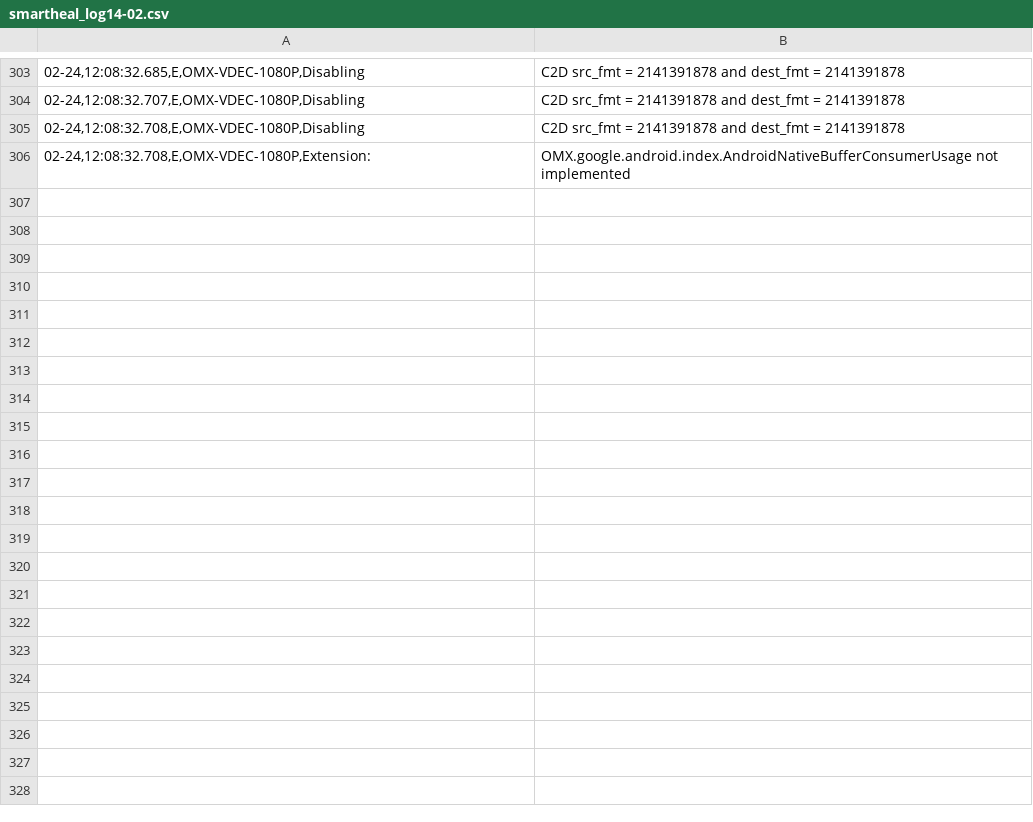
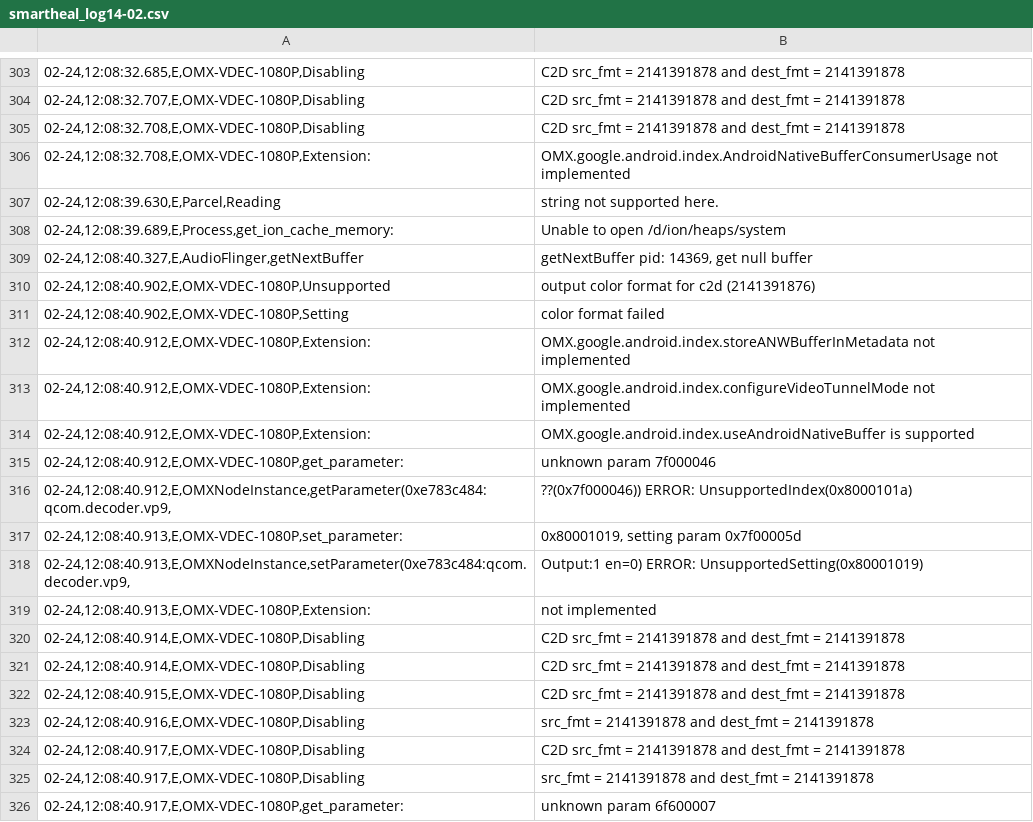
Before and after one commit to sumitmalik39/sumit, a CSV file: smartheal_log14-02.csv, drawn as a sheet; only a part is shown, gaps mark what is left out; the diff covers the shown part only; the diff names each change by its address in the sheet, - before the commit and + after, or states it on an @@ line.

Commit message:
smartheal_log.csv

```diff
--- a/smartheal_log14-02.csv
+++ b/smartheal_log14-02.csv
+row 307: 02-24,12:08:39.630,E,Parcel,Reading | string not supported here.
+row 308: 02-24,12:08:39.689,E,Process,get_ion_cache_memory: | Unable to open /d/ion/heaps/system
+row 309: 02-24,12:08:40.327,E,AudioFlinger,getNextBuffer | getNextBuffer pid: 14369, get null buffer
+row 310: 02-24,12:08:40.902,E,OMX-VDEC-1080P,Unsupported | output color format for c2d (2141391876)
+row 311: 02-24,12:08:40.902,E,OMX-VDEC-1080P,Setting | color format failed
+row 312: 02-24,12:08:40.912,E,OMX-VDEC-1080P,Extension: | OMX.google.android.index.storeANWBufferInMetadata not implemented
+row 313: 02-24,12:08:40.912,E,OMX-VDEC-1080P,Extension: | OMX.google.android.index.configureVideoTunnelMode not implemented
+row 314: 02-24,12:08:40.912,E,OMX-VDEC-1080P,Extension: | OMX.google.android.index.useAndroidNativeBuffer is supported
+row 315: 02-24,12:08:40.912,E,OMX-VDEC-1080P,get_parameter: | unknown param 7f000046
+row 316: 02-24,12:08:40.912,E,OMXNodeInstance,getParameter(0xe783c484:qcom.decoder.vp9, | ??(0x7f000046)) ERROR: UnsupportedIndex(0x8000101a)
+row 317: 02-24,12:08:40.913,E,OMX-VDEC-1080P,set_parameter: | 0x80001019, setting param 0x7f00005d
+row 318: 02-24,12:08:40.913,E,OMXNodeInstance,setParameter(0xe783c484:qcom.decoder.vp9, | Output:1 en=0) ERROR: UnsupportedSetting(0x80001019)
+row 319: 02-24,12:08:40.913,E,OMX-VDEC-1080P,Extension: | not implemented
+row 320: 02-24,12:08:40.914,E,OMX-VDEC-1080P,Disabling | C2D src_fmt = 2141391878 and dest_fmt = 2141391878
+row 321: 02-24,12:08:40.914,E,OMX-VDEC-1080P,Disabling | C2D src_fmt = 2141391878 and dest_fmt = 2141391878
+row 322: 02-24,12:08:40.915,E,OMX-VDEC-1080P,Disabling | C2D src_fmt = 2141391878 and dest_fmt = 2141391878
+row 323: 02-24,12:08:40.916,E,OMX-VDEC-1080P,Disabling | src_fmt = 2141391878 and dest_fmt = 2141391878
+row 324: 02-24,12:08:40.917,E,OMX-VDEC-1080P,Disabling | C2D src_fmt = 2141391878 and dest_fmt = 2141391878
+row 325: 02-24,12:08:40.917,E,OMX-VDEC-1080P,Disabling | src_fmt = 2141391878 and dest_fmt = 2141391878
+row 326: 02-24,12:08:40.917,E,OMX-VDEC-1080P,get_parameter: | unknown param 6f600007
```
Also changed, not shown: 13 added rows elsewhere in this file.
